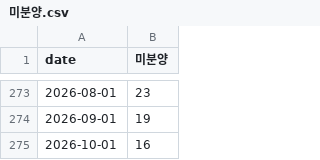
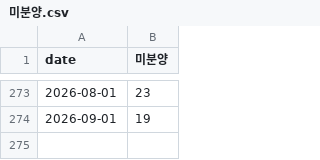
Before and after one commit to won-topiaa/korean-realestate-fear-and-greed-index, a CSV file: data/raw/trends/미분양.csv, drawn as a sheet; only a part is shown, gaps mark what is left out.

```diff
--- a/data/raw/trends/미분양.csv
+++ b/data/raw/trends/미분양.csv
@@ -274,2 +274 @@ date,미분양
 2026-09-01,19
-2026-10-01,16
```
Also changed, not shown: data/indicator_meta.csv, data/raw/trends/갭투자.csv, 24 other files.
